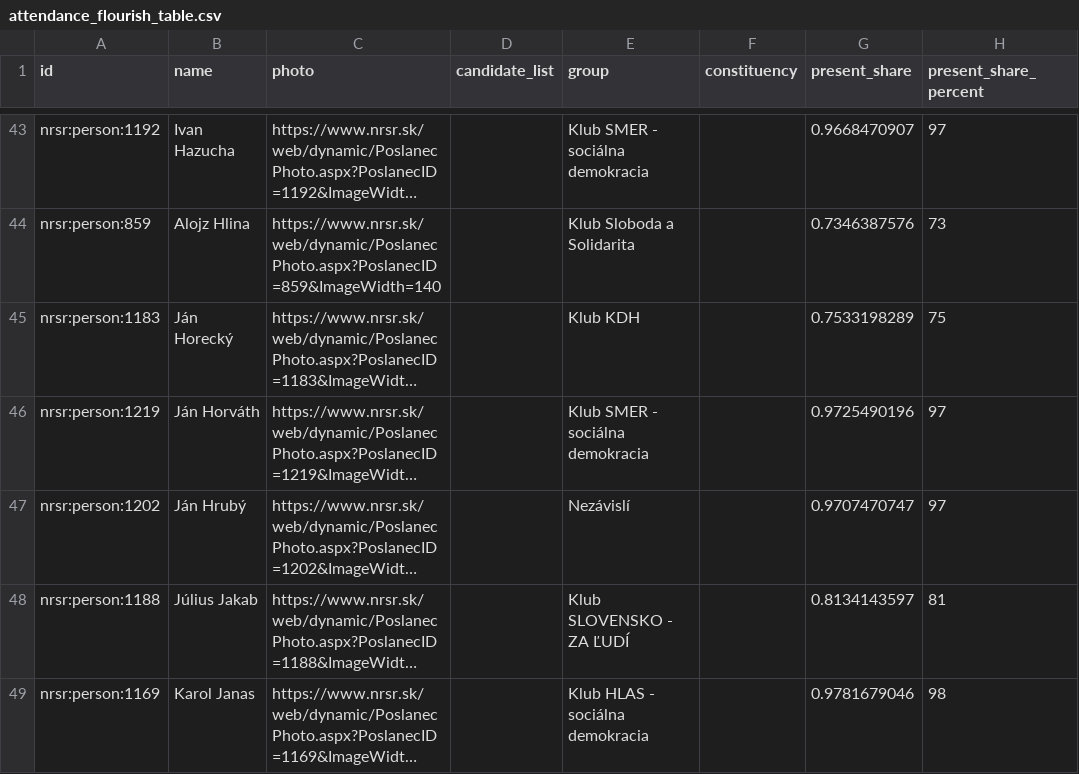
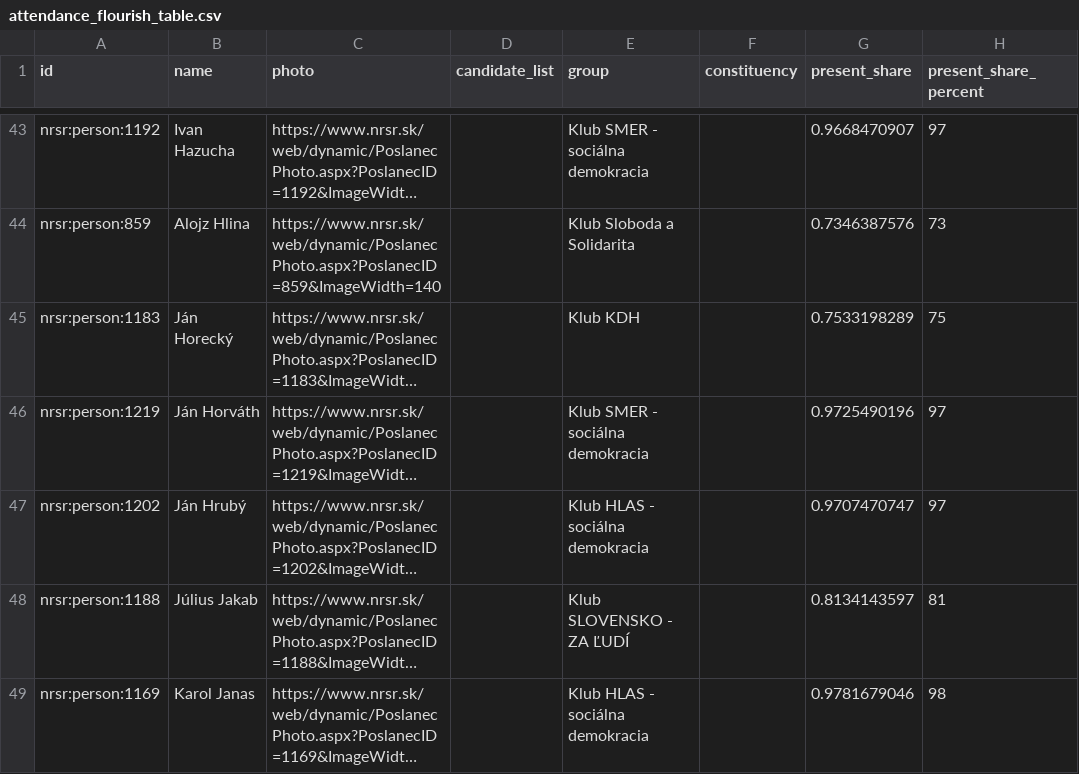
Before and after one commit to michalskop/sk-nrsr-data-2023-202x, a CSV file: analyses/attendance/outputs/attendance_flourish_table.csv, drawn as a sheet; only a part is shown, gaps mark what is left out; long unchanged cells end in …; the diff names each change by its address in the sheet, - before the commit and + after, or states it on an @@ line.

```diff
--- a/analyses/attendance/outputs/attendance_flourish_table.csv
+++ b/analyses/attendance/outputs/attendance_flourish_table.csv
-E47 (group): Nezávislí
+E47 (group): Klub HLAS - sociálna demokracia
```
Also changed, not shown: analyses/all-members/outputs/all_members.csv, analyses/current-members/outputs/current_members.csv, 14 other files.
